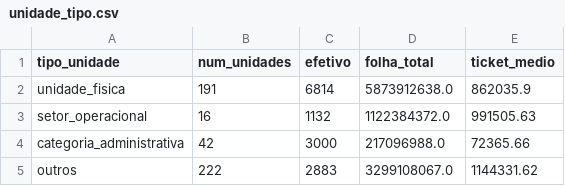
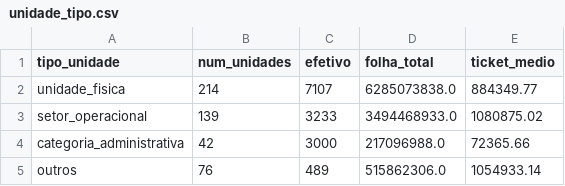
Before and after one commit to obs-sorocaba/raiox-folha-sorocaba, a CSV file: dados/unidade_tipo.csv, drawn as a sheet.

Commit message:
Feat(Fase 1a): adiciona seção 'Unidades municipais' na página Perfil das Unidades + dados atualizados

```diff
--- a/dados/unidade_tipo.csv
+++ b/dados/unidade_tipo.csv
@@ -1,5 +1,5 @@
 tipo_unidade,num_unidades,efetivo,folha_total,ticket_medio
-unidade_fisica,191,6814,5873912638.0,862035.9
-setor_operacional,16,1132,1122384372.0,991505.63
+unidade_fisica,214,7107,6285073838.0,884349.77
+setor_operacional,139,3233,3494468933.0,1080875.02
 categoria_administrativa,42,3000,217096988.0,72365.66
-outros,222,2883,3299108067.0,1144331.62
+outros,76,489,515862306.0,1054933.14
```
Also changed, not shown: 1 other file.
